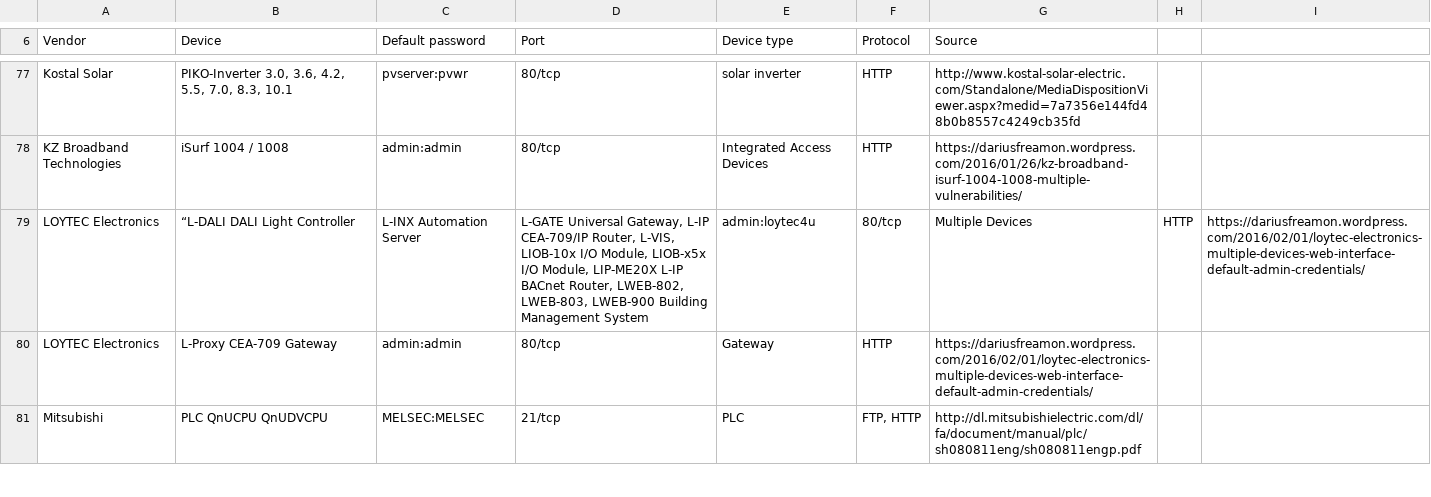
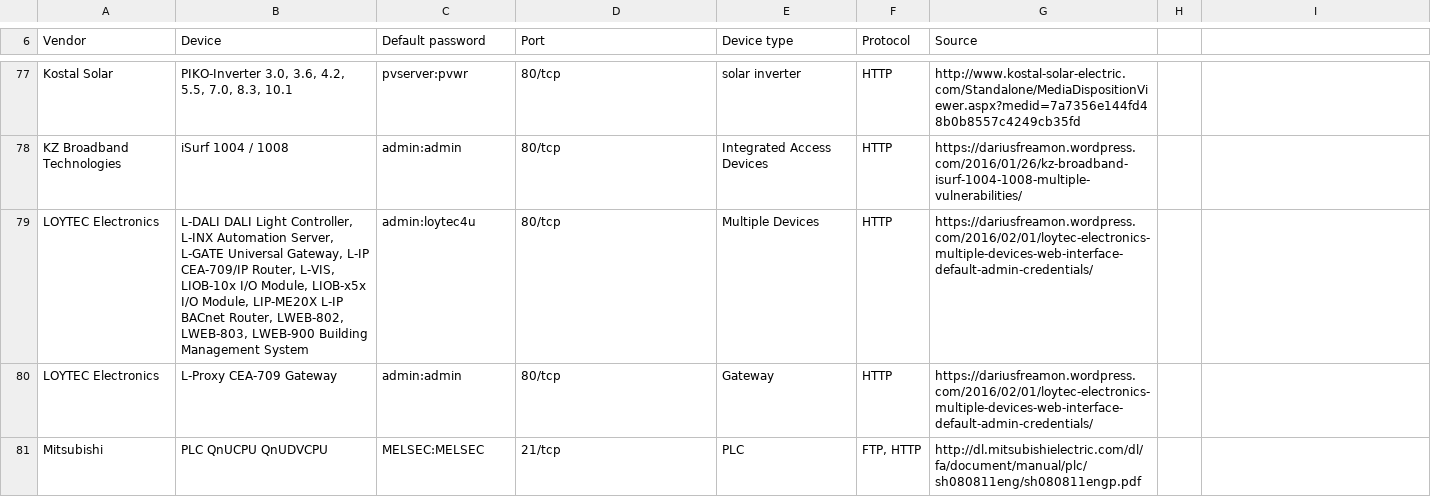
Before and after one commit to scadastrangelove/SCADAPASS, a CSV file: scadapass.csv, drawn as a sheet; only a part is shown, gaps mark what is left out; removed rows and columns are numbered as before the commit, all else as after; the diff names each change by its address in the sheet, - before the commit and + after, or states it on an @@ line.

Commit message:
Update scadapass.csv

```diff
--- a/scadapass.csv
+++ b/scadapass.csv
-row 79: LOYTEC Electronics | “L-DALI DALI Light Controller | L-INX Automation Server | L-GATE Universal Gateway, L-IP CEA-709/IP Router, L-VIS, LIOB-10x I/O Module, LIOB-x5x I/O Module, LIP-ME20X L-IP BACnet Router, LWEB-802, LWEB-803, LWEB-900 Building Management System | admin:loytec4u | 80/tcp | Multiple Devices | HTTP | https://dariusfreamon.wordpress.com/2016/02/01/loytec-electronics-multiple-devices-web-interface-default-admin-credentials/
+row 79: LOYTEC Electronics | L-DALI DALI Light Controller, L-INX Automation Server, L-GATE Universal Gateway, L-IP CEA-709/IP Router, L-VIS, LIOB-10x I/O Module, LIOB-x5x I/O Module, LIP-ME20X L-IP BACnet Router, LWEB-802, LWEB-803, LWEB-900 Building Management System | admin:loytec4u | 80/tcp | Multiple Devices | HTTP | https://dariusfreamon.wordpress.com/2016/02/01/loytec-electronics-multiple-devices-web-interface-default-admin-credentials/
```
